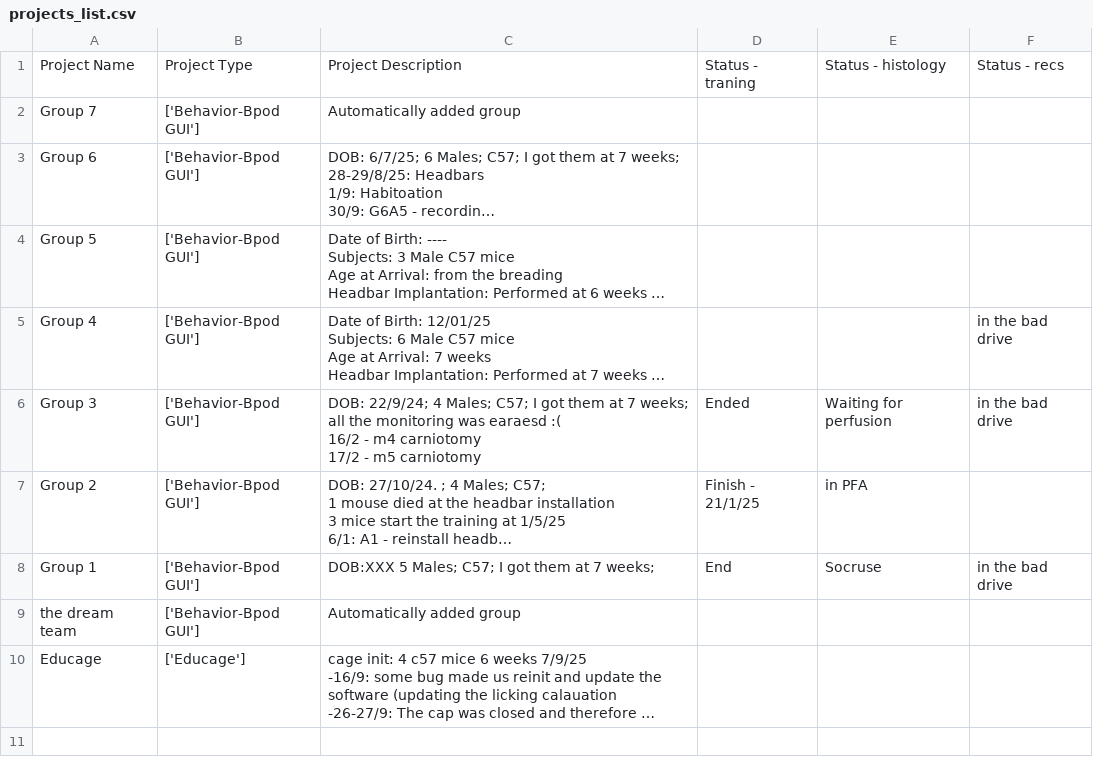
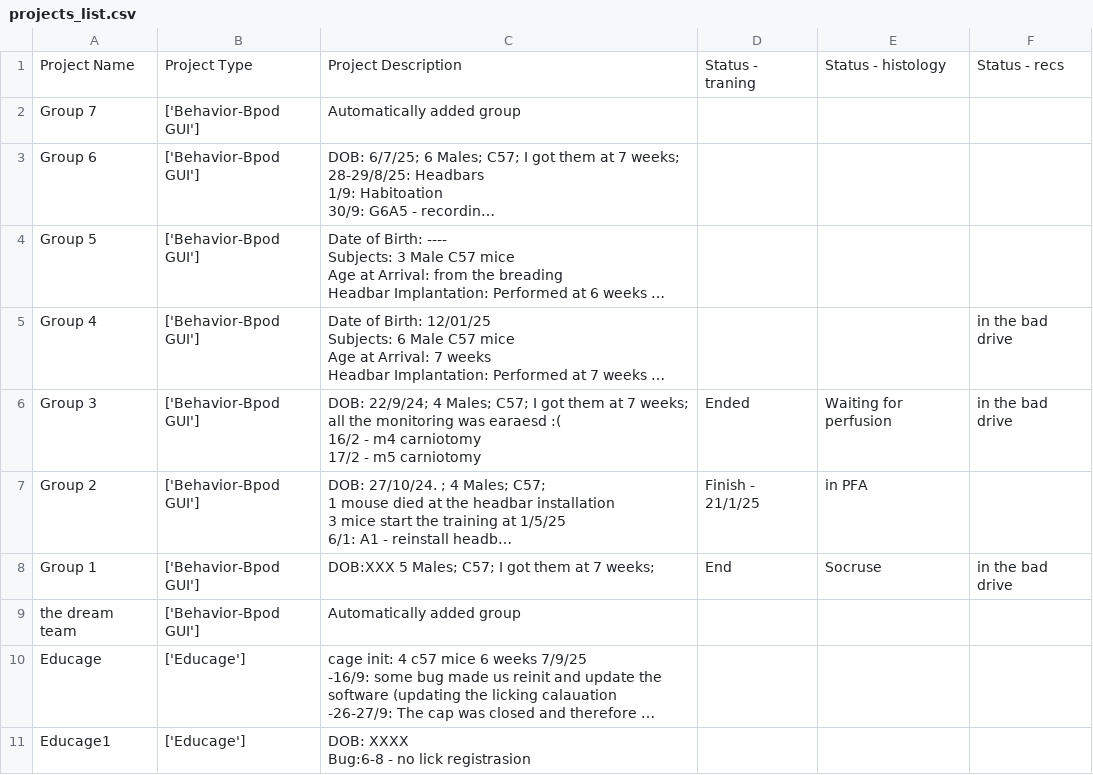
Before and after one commit to AmichaiLaviRudel/Working-Memory, a CSV file: users_data/Amichai/projects_list.csv, drawn as a sheet; long unchanged cells end in …; ↵ is a line break in a cell; the diff names each change by its address in the sheet, - before the commit and + after, or states it on an @@ line.

```diff
--- a/users_data/Amichai/projects_list.csv
+++ b/users_data/Amichai/projects_list.csv
+row 11: Educage1 | ['Educage'] | DOB: XXXX ↵ Bug:6-8 - no lick registrasion
```
Also changed, not shown: 9 other files.
